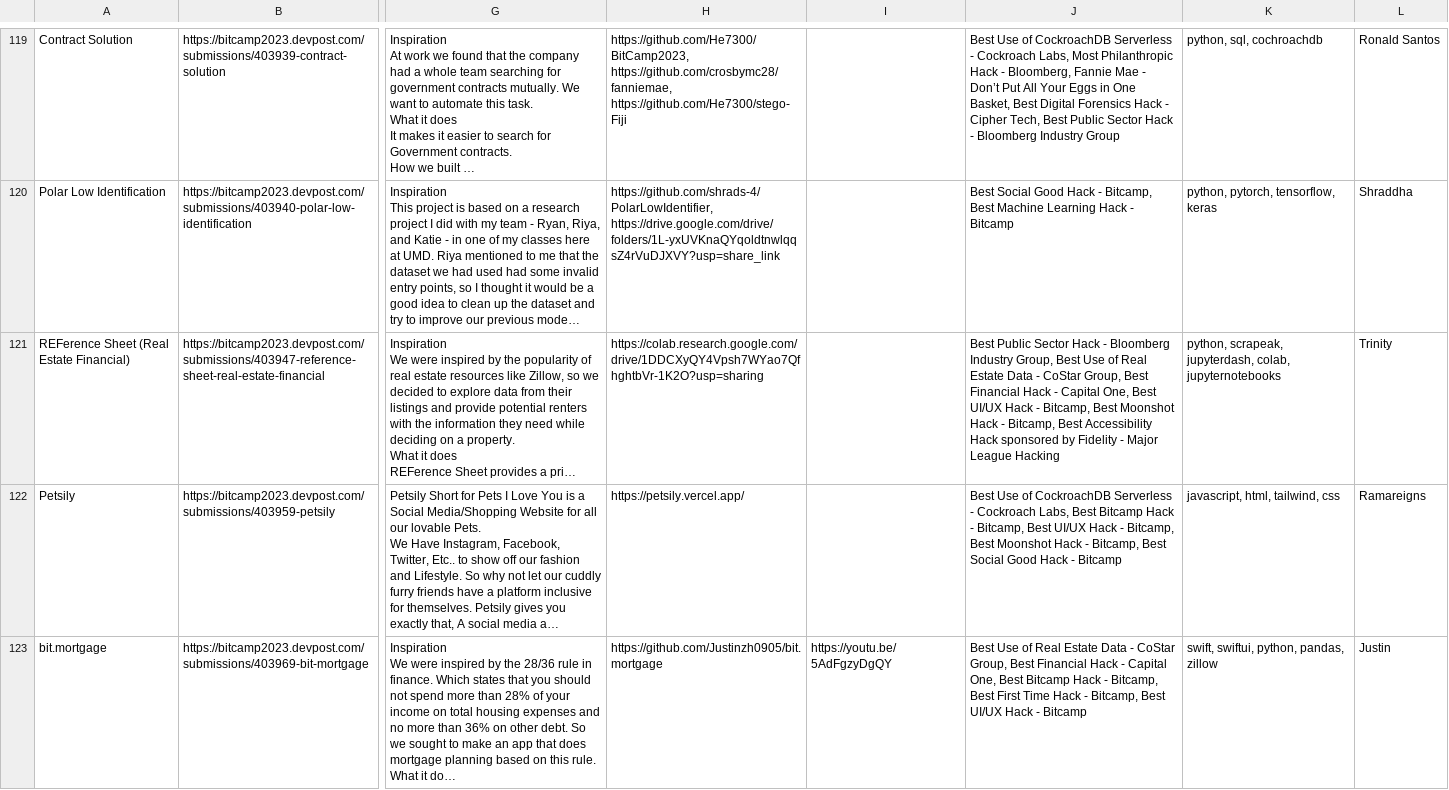
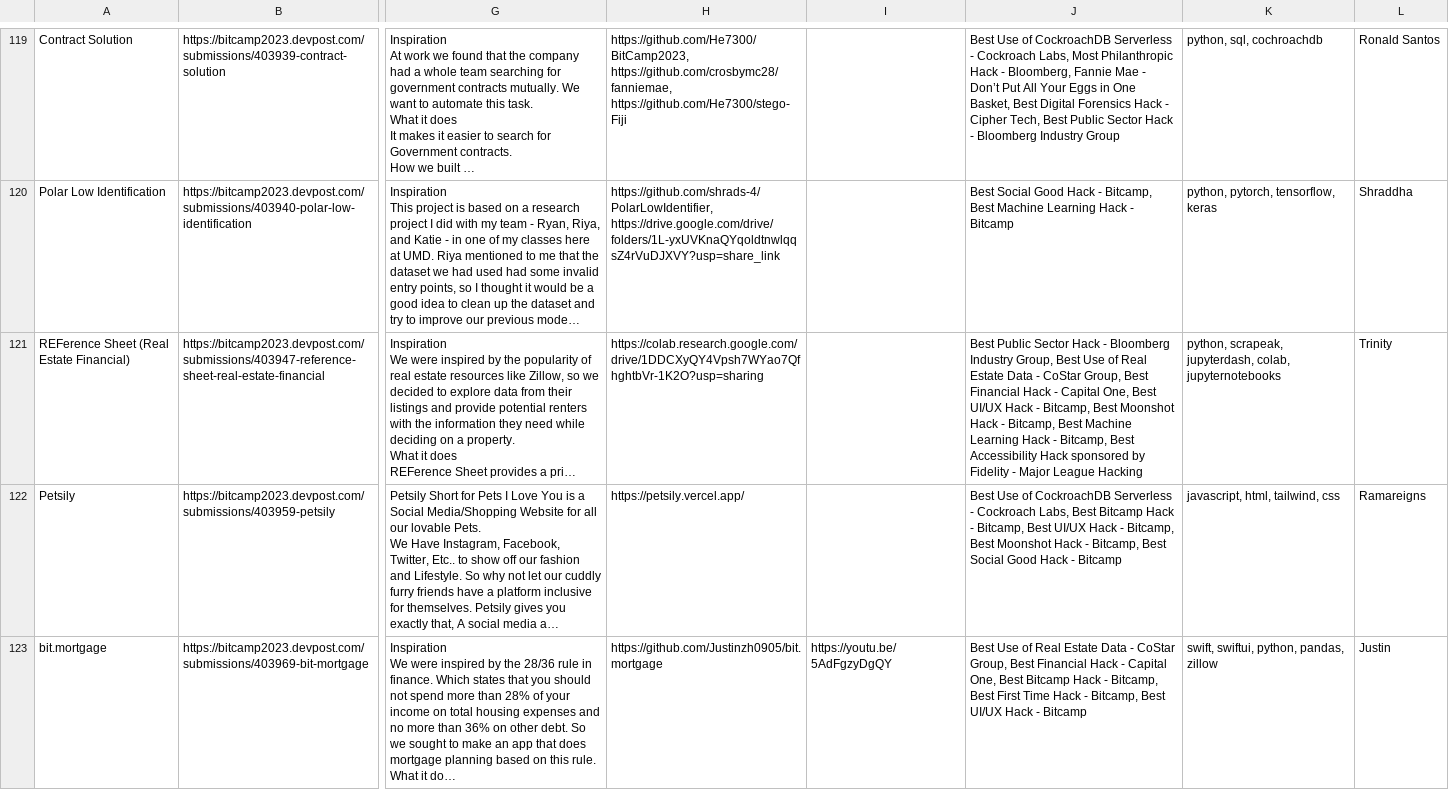
Before and after one commit to bitcamp/expo-2024, a CSV file: backend/mohe/2023 bitcamp filtered.csv, drawn as a sheet; only a part is shown, gaps mark what is left out; long unchanged cells end in …; the diff covers the shown part only; the diff names each change by its address in the sheet, - before the commit and + after, or states it on an @@ line.

```diff
--- a/backend/mohe/2023 bitcamp filtered.csv
+++ b/backend/mohe/2023 bitcamp filtered.csv
-J121: …Bitcamp, Best Accessibility Hack…
+J121: …Bitcamp, Best Machine Learning Hack - Bitcamp, Best Accessibility Hack…
```
Also changed, not shown: 18 edited cells elsewhere in this file, backend/mohe/2023 bitcamp FINAL.csv, 1 other file.
